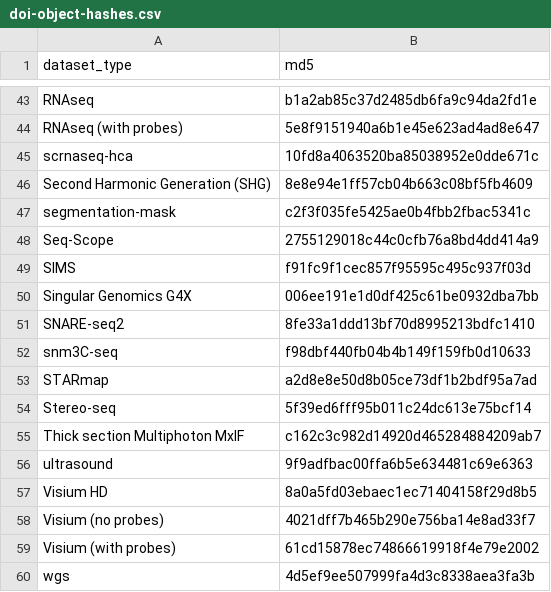
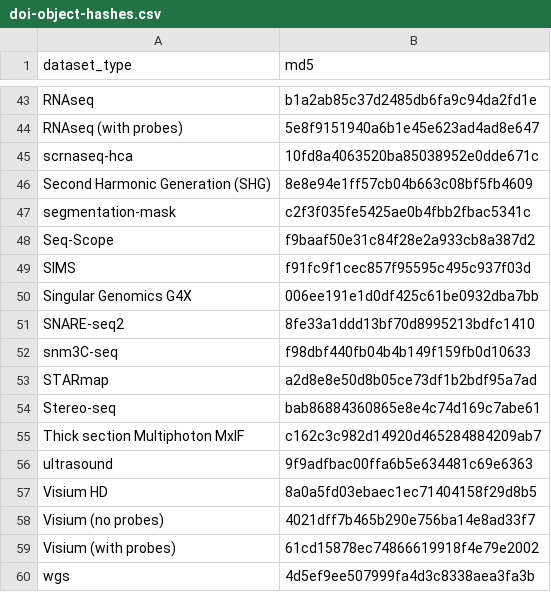
Before and after one commit to hubmapconsortium/ingest-validation-tools, a CSV file: docs/doi-object-hashes.csv, drawn as a sheet; only a part is shown, gaps mark what is left out.

```diff
--- a/docs/doi-object-hashes.csv
+++ b/docs/doi-object-hashes.csv
@@ -47,3 +47,3 @@ Second Harmonic Generation (SHG),8e8e94e1ff57cb04b663c08bf5fb4609
 segmentation-mask,c2f3f035fe5425ae0b4fbb2fbac5341c
-Seq-Scope,2755129018c44c0cfb76a8bd4dd414a9
+Seq-Scope,f9baaf50e31c84f28e2a933cb8a387d2
 SIMS,f91fc9f1cec857f95595c495c937f03d
@@ -53,3 +53,3 @@ snm3C-seq,f98dbf440fb04b4b149f159fb0d10633
 STARmap,a2d8e8e50d8b05ce73df1b2bdf95a7ad
-Stereo-seq,5f39ed6fff95b011c24dc613e75bcf14
+Stereo-seq,bab86884360865e8e4c74d169c7abe61
 Thick section Multiphoton MxIF,c162c3c982d14920d465284884209ab7
```
Also changed, not shown: 7 other files.
